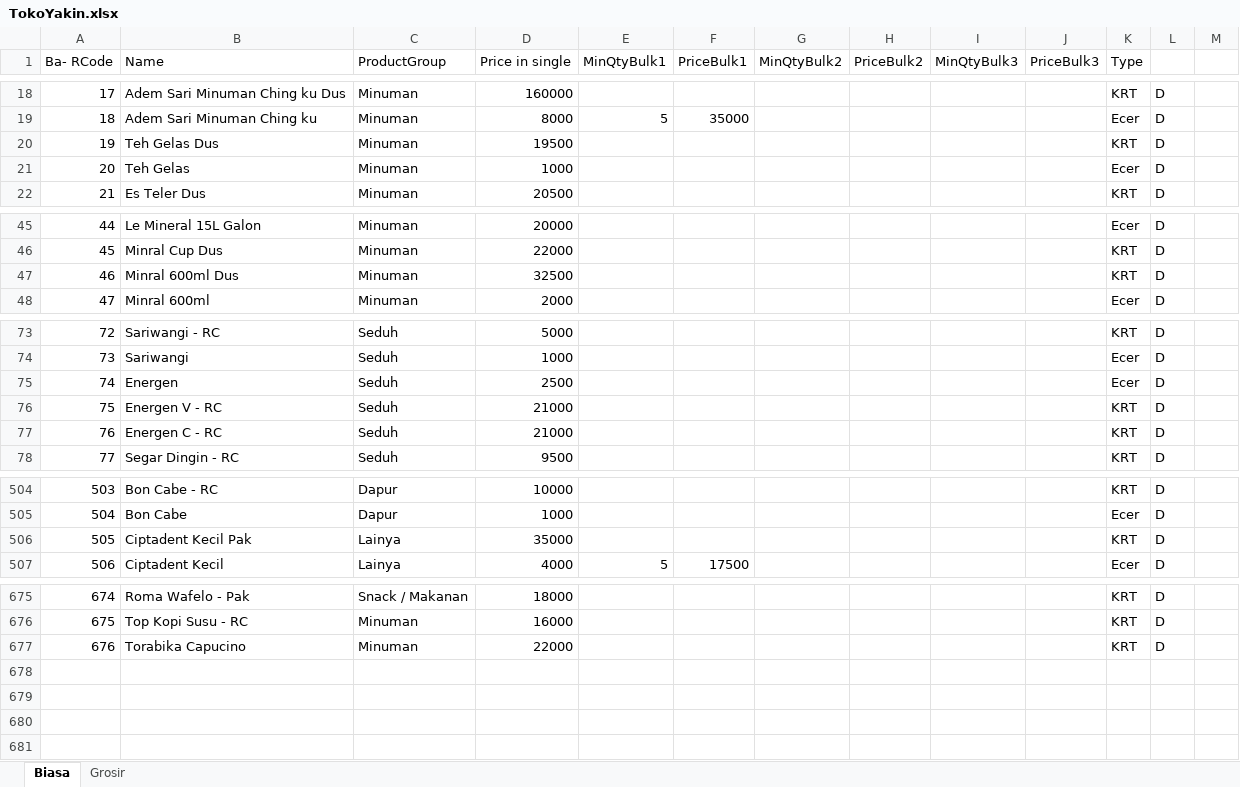
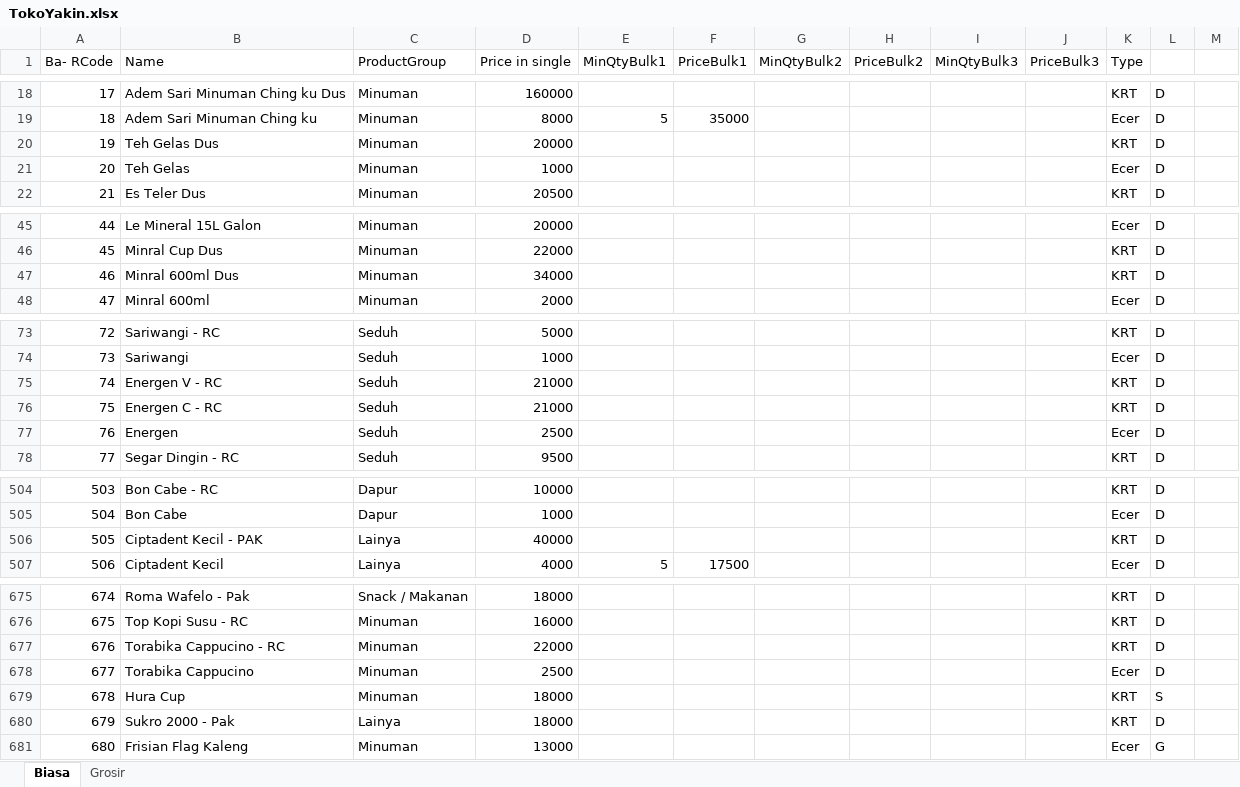
Before and after one commit to rudiath95/toko-yakin, an Excel workbook: TokoYakin.xlsx, sheet Biasa, drawn as a sheet; only a part is shown, gaps mark what is left out; values as stored, in another font and other column widths than the file's, no cell formats; charts and pictures and conditional formats not drawn; addresses are those after the commit; the diff covers the shown part only; the diff names each change by its address in the sheet, - before the commit and + after, or states it on an @@ line.

```diff
--- a/TokoYakin.xlsx (sheet Biasa)
+++ b/TokoYakin.xlsx (sheet Biasa)
-D20 (Price in single): 19500
+D20 (Price in single): 20000
-D47 (Price in single): 32500
+D47 (Price in single): 34000
@@ column A (Ba- RCode) renumbered between rows 75 and 76 @@
@@ row 75 moved to row 77: 76 @@
-B506 (Name): Ciptadent Kecil Pak
+B506 (Name): Ciptadent Kecil - PAK
-D506 (Price in single): 35000
+D506 (Price in single): 40000
-B677 (Name): Torabika Capucino
+B677 (Name): Torabika Cappucino - RC
+row 678: 677 | Torabika Cappucino | Minuman | 2500 |  |  |  |  |  |  | Ecer | D
+row 679: 678 | Hura Cup | Minuman | 18000 |  |  |  |  |  |  | KRT | S
+row 680: 679 | Sukro 2000 - Pak | Lainya | 18000 |  |  |  |  |  |  | KRT | D
+row 681: 680 | Frisian Flag Kaleng | Minuman | 13000 |  |  |  |  |  |  | Ecer | G
```
Also changed, not shown: 5 edited cells elsewhere in this sheet, sheet Grosir, cell formats, hidden cells.
